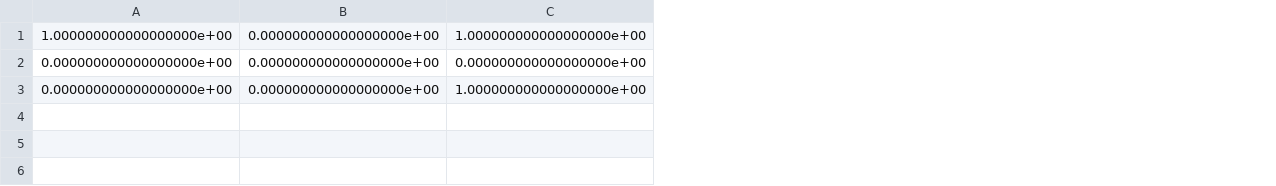
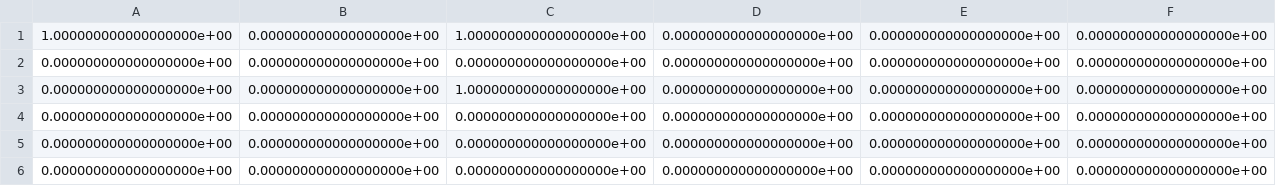
Before and after one commit to tcwelch/cs230_project, a CSV file: test2.csv, drawn as a sheet; the diff names each change by its address in the sheet, - before the commit and + after, or states it on an @@ line.

```diff
--- a/test2.csv
+++ b/test2.csv
+column D, rows 1-3: all 0.000000000000000000e+00
+column E, rows 1-3: all 0.000000000000000000e+00
+column F, rows 1-3: all 0.000000000000000000e+00
+row 4: 0.000000000000000000e+00 | 0.000000000000000000e+00 | 0.000000000000000000e+00 | 0.000000000000000000e+00 | 0.000000000000000000e+00 | 0.000000000000000000e+00
+row 5: 0.000000000000000000e+00 | 0.000000000000000000e+00 | 0.000000000000000000e+00 | 0.000000000000000000e+00 | 0.000000000000000000e+00 | 0.000000000000000000e+00
+row 6: 0.000000000000000000e+00 | 0.000000000000000000e+00 | 0.000000000000000000e+00 | 0.000000000000000000e+00 | 0.000000000000000000e+00 | 0.000000000000000000e+00
```
Also changed, not shown: 17 other files.
